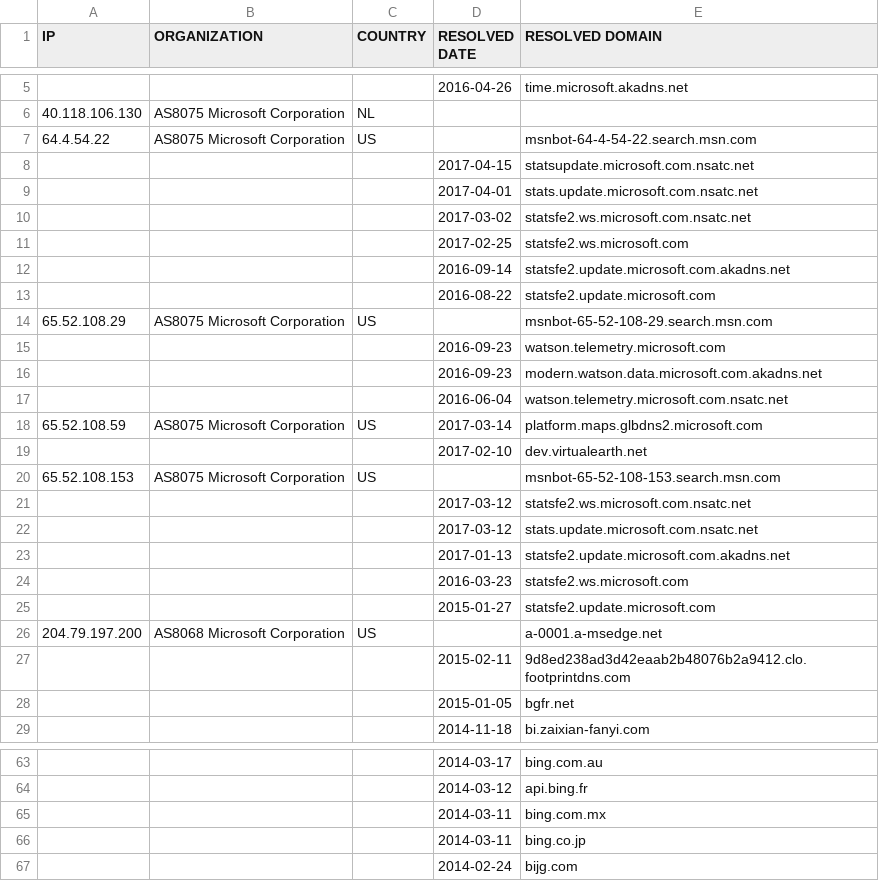
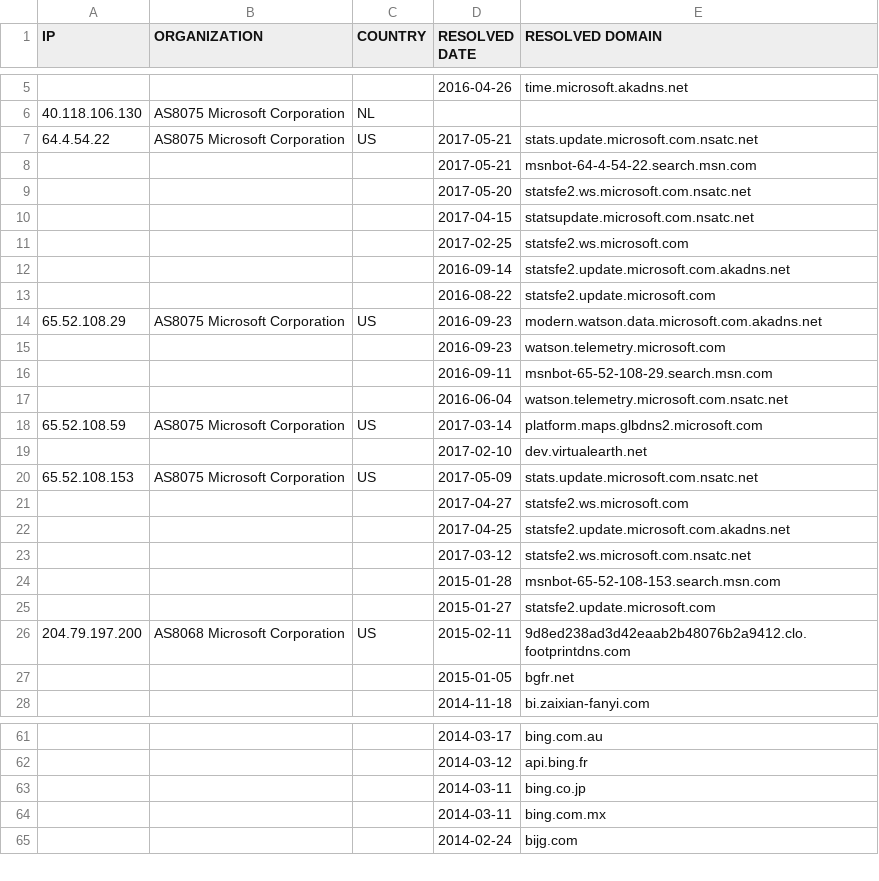
Before and after one commit to zyh001/WindowsSpyBlocker, a CSV file: logs/win81/firewall-test-extra.csv, drawn as a sheet; only a part is shown, gaps mark what is left out; the diff covers the shown part only.

```diff
--- a/logs/win81/firewall-test-extra.csv
+++ b/logs/win81/firewall-test-extra.csv
@@ -7,5 +7,5 @@ IP,ORGANIZATION,COUNTRY,RESOLVED DATE,RESOLVED DOMAIN
-64.4.54.22,AS8075 Microsoft Corporation,US,,msnbot-64-4-54-22.search.msn.com
+64.4.54.22,AS8075 Microsoft Corporation,US,2017-05-21,stats.update.microsoft.com.nsatc.net
+,,,2017-05-21,msnbot-64-4-54-22.search.msn.com
+,,,2017-05-20,statsfe2.ws.microsoft.com.nsatc.net
 ,,,2017-04-15,statsupdate.microsoft.com.nsatc.net
-,,,2017-04-01,stats.update.microsoft.com.nsatc.net
-,,,2017-03-02,statsfe2.ws.microsoft.com.nsatc.net
 ,,,2017-02-25,statsfe2.ws.microsoft.com
@@ -13,5 +13,5 @@ IP,ORGANIZATION,COUNTRY,RESOLVED DATE,RESOLVED DOMAIN
 ,,,2016-08-22,statsfe2.update.microsoft.com
-65.52.108.29,AS8075 Microsoft Corporation,US,,msnbot-65-52-108-29.search.msn.com
+65.52.108.29,AS8075 Microsoft Corporation,US,2016-09-23,modern.watson.data.microsoft.com.akadns.net
 ,,,2016-09-23,watson.telemetry.microsoft.com
-,,,2016-09-23,modern.watson.data.microsoft.com.akadns.net
+,,,2016-09-11,msnbot-65-52-108-29.search.msn.com
 ,,,2016-06-04,watson.telemetry.microsoft.com.nsatc.net
@@ -19,10 +19,9 @@ IP,ORGANIZATION,COUNTRY,RESOLVED DATE,RESOLVED DOMAIN
 ,,,2017-02-10,dev.virtualearth.net
-65.52.108.153,AS8075 Microsoft Corporation,US,,msnbot-65-52-108-153.search.msn.com
+65.52.108.153,AS8075 Microsoft Corporation,US,2017-05-09,stats.update.microsoft.com.nsatc.net
+,,,2017-04-27,statsfe2.ws.microsoft.com
+,,,2017-04-25,statsfe2.update.microsoft.com.akadns.net
 ,,,2017-03-12,statsfe2.ws.microsoft.com.nsatc.net
-,,,2017-03-12,stats.update.microsoft.com.nsatc.net
-,,,2017-01-13,statsfe2.update.microsoft.com.akadns.net
-,,,2016-03-23,statsfe2.ws.microsoft.com
+,,,2015-01-28,msnbot-65-52-108-153.search.msn.com
 ,,,2015-01-27,statsfe2.update.microsoft.com
-204.79.197.200,AS8068 Microsoft Corporation,US,,a-0001.a-msedge.net
-,,,2015-02-11,9d8ed238ad3d42eaab2b48076b2a9412.clo.footprintdns.com
+204.79.197.200,AS8068 Microsoft Corporation,US,2015-02-11,9d8ed238ad3d42eaab2b48076b2a9412.clo.footprintdns.com
 ,,,2015-01-05,bgfr.net
@@ -64,4 +62,4 @@ IP,ORGANIZATION,COUNTRY,RESOLVED DATE,RESOLVED DOMAIN
 ,,,2014-03-12,api.bing.fr
+,,,2014-03-11,bing.co.jp
 ,,,2014-03-11,bing.com.mx
-,,,2014-03-11,bing.co.jp
 ,,,2014-02-24,bijg.com
```
Also changed, not shown: 2 added rows, 2 removed rows, 4 moved rows and 1 edited cell elsewhere in this file, logs/win81/firewall-test-spy.csv, logs/win81/firewall-test-update.csv, 25 other files.
